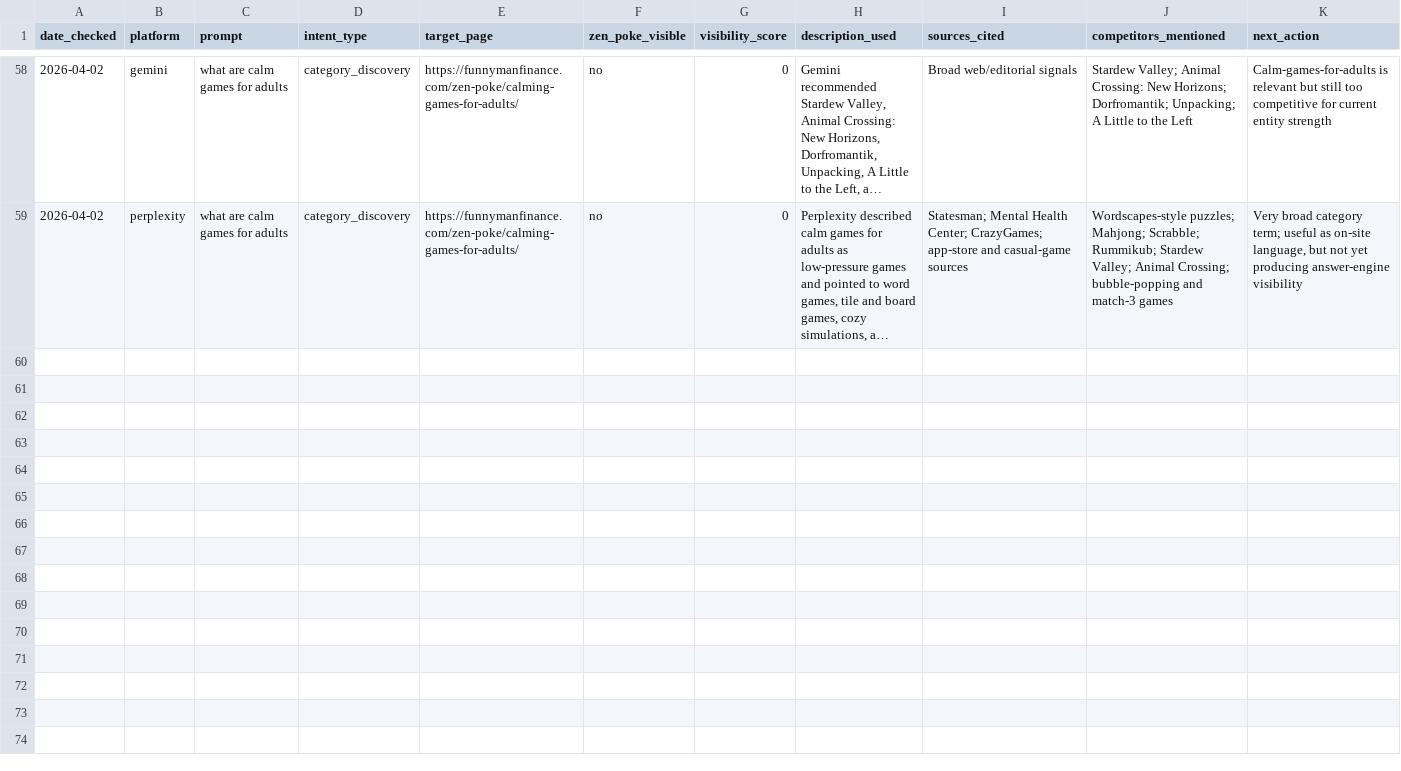
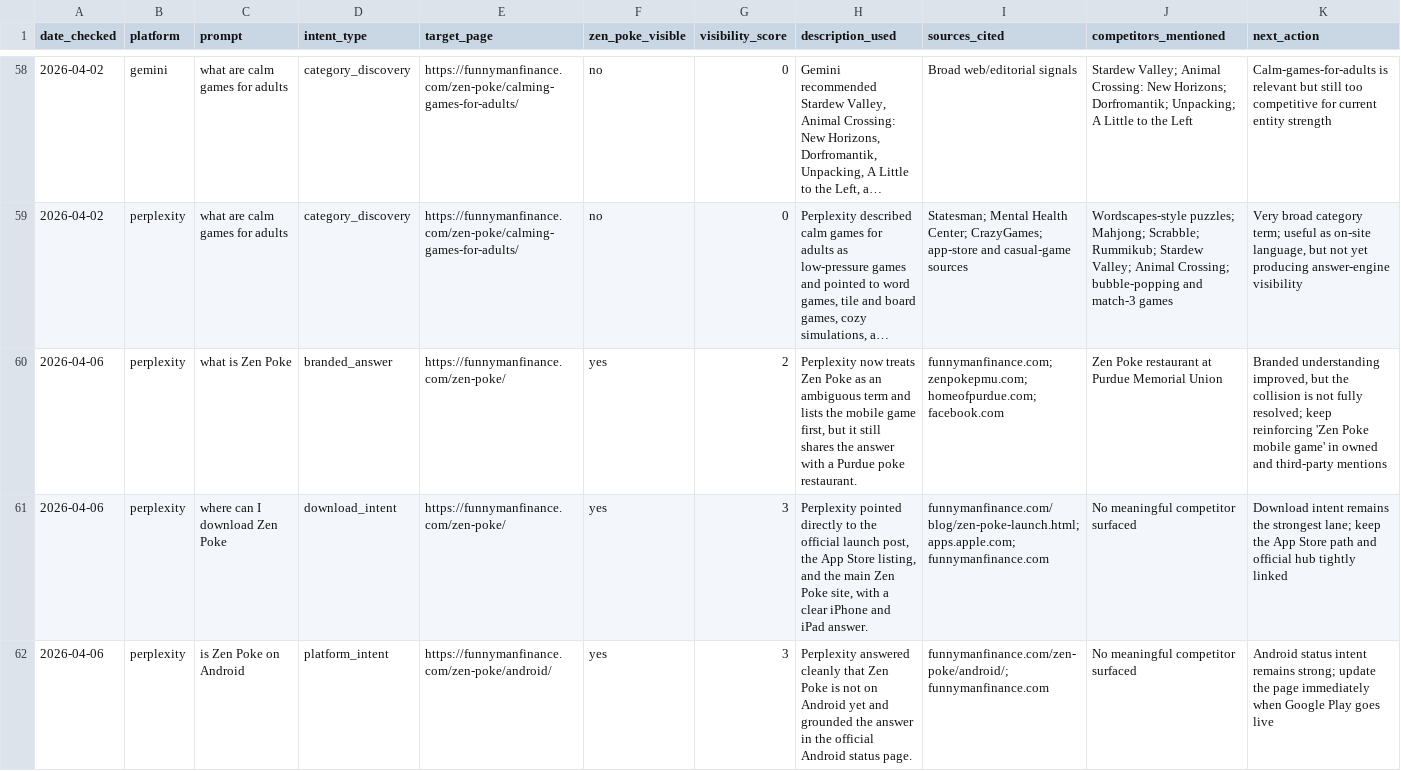
Before and after one commit to TangleAccountant/TangleAccountant.github.io, a CSV file: docs/zen-poke-answer-intent-map.csv, drawn as a sheet; only a part is shown, gaps mark what is left out; long unchanged cells end in …; the diff covers the shown part only; the diff names each change by its address in the sheet, - before the commit and + after, or states it on an @@ line.

Commit message:
Add Bing site auth file and answer-intent rerun

```diff
--- a/docs/zen-poke-answer-intent-map.csv
+++ b/docs/zen-poke-answer-intent-map.csv
+row 60: 2026-04-06 | perplexity | what is Zen Poke | branded_answer | https://funnymanfinance.com/zen-poke/ | yes | 2 | Perplexity now treats Zen Poke as an ambiguous term and lists the mobile game first, but it still shares the answer with a Purdue poke restaurant. | funnymanfinance.com; zenpokepmu.com; homeofpurdue.com; facebook.com | Zen Poke restaurant at Purdue Memorial Union | Branded understanding improved, but the collision is not fully resolved; keep reinforcing 'Zen Poke mobile game' in owned and third-party mentions
+row 61: 2026-04-06 | perplexity | where can I download Zen Poke | download_intent | https://funnymanfinance.com/zen-poke/ | yes | 3 | Perplexity pointed directly to the official launch post, the App Store listing, and the main Zen Poke site, with a clear iPhone and iPad answer. | funnymanfinance.com/blog/zen-poke-launch.html; apps.apple.com; funnymanfinance.com | No meaningful competitor surfaced | Download intent remains the strongest lane; keep the App Store path and official hub tightly linked
+row 62: 2026-04-06 | perplexity | is Zen Poke on Android | platform_intent | https://funnymanfinance.com/zen-poke/android/ | yes | 3 | Perplexity answered cleanly that Zen Poke is not on Android yet and grounded the answer in the official Android status page. | funnymanfinance.com/zen-poke/android/; funnymanfinance.com | No meaningful competitor surfaced | Android status intent remains strong; update the page immediately when Google Play goes live
```
Also changed, not shown: 3 added rows elsewhere in this file, 2 other files.
